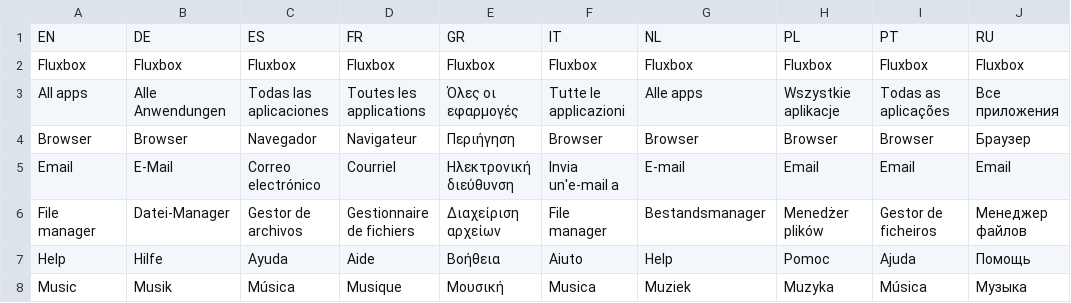
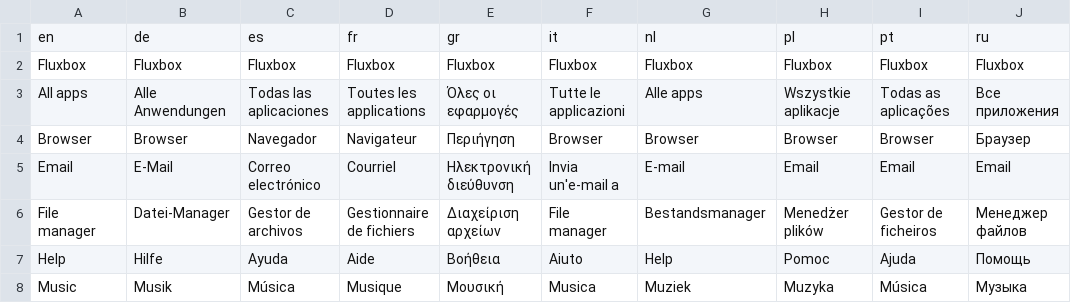
Before and after one commit to mowestusa/mx-fluxbox, a CSV file: dot-fluxbox/menu-translations/MenuTransItems.csv, drawn as a sheet; only a part is shown.

```diff
--- a/dot-fluxbox/menu-translations/MenuTransItems.csv
+++ b/dot-fluxbox/menu-translations/MenuTransItems.csv
@@ -1,2 +1,2 @@
-EN,DE,ES,FR,GR,IT,NL,PL,PT,RU
+en,de,es,fr,gr,it,nl,pl,pt,ru
 Fluxbox,Fluxbox,Fluxbox,Fluxbox,Fluxbox,Fluxbox,Fluxbox,Fluxbox,Fluxbox,Fluxbox
```
Also changed, not shown: 11 other files.
